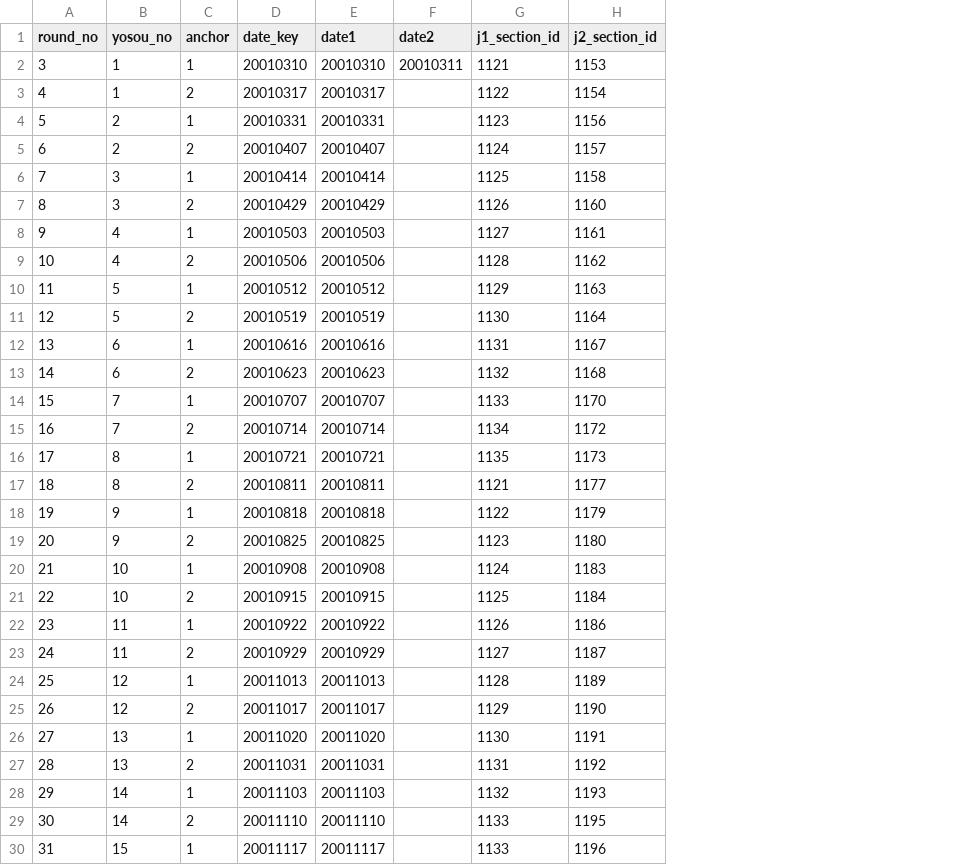
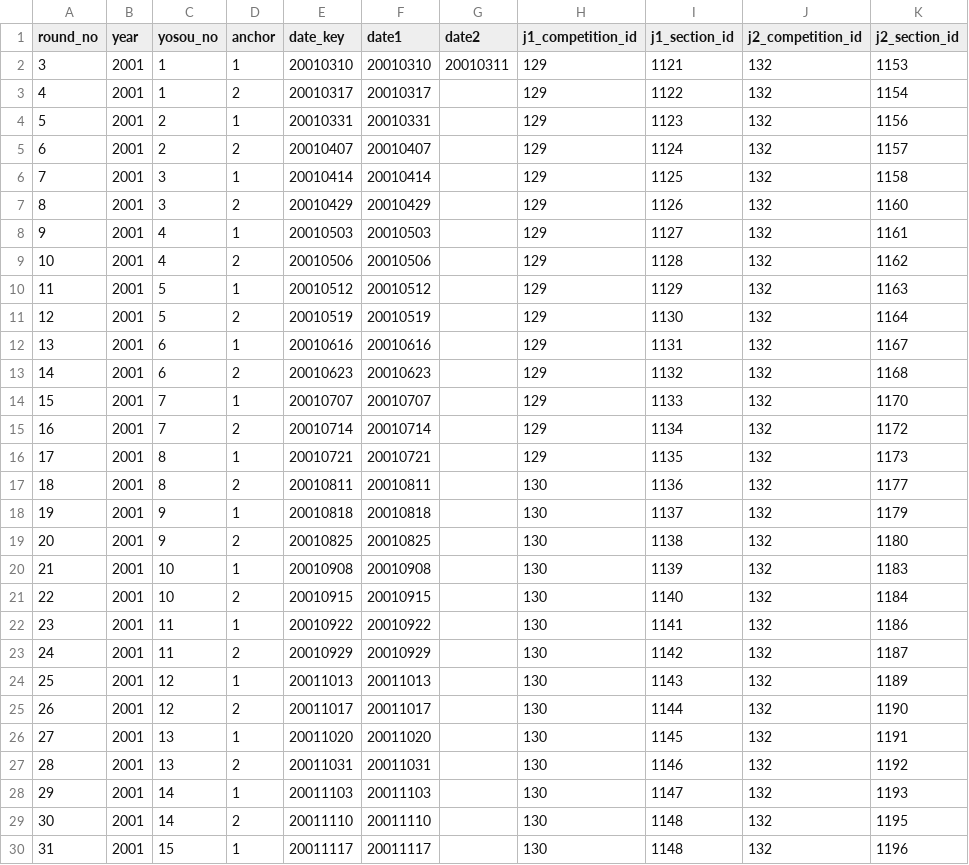
Before and after one commit to mayumi46n-hub/toto_analysis, a CSV file: data/round_master.csv, drawn as a sheet; addresses are those after the commit; the diff names each change by its address in the sheet, - before the commit and + after, or states it on an @@ line.

Commit message:
Support J1 second stage and complete round 18

```diff
--- a/data/round_master.csv
+++ b/data/round_master.csv
+column B (year), rows 2-30: all 2001
+column H (j1_competition_id), rows 2-30: 129 | 129 | 129 | 129 | 129 | 129 | 129 | 129 | 129 | 129 | 129 | 129 | 129 | 129 | 129 | 130 | 130 | 130 | 130 | 130 | 130 | 130 | 130 | 130 | 130 | 130 | 130 | 130 | 130
+column J (j2_competition_id), rows 2-30: all 132
-I17 (j1_section_id): 1121
+I17 (j1_section_id): 1136
-I18 (j1_section_id): 1122
+I18 (j1_section_id): 1137
-I19 (j1_section_id): 1123
+I19 (j1_section_id): 1138
-I20 (j1_section_id): 1124
+I20 (j1_section_id): 1139
-I21 (j1_section_id): 1125
+I21 (j1_section_id): 1140
-I22 (j1_section_id): 1126
+I22 (j1_section_id): 1141
-I23 (j1_section_id): 1127
+I23 (j1_section_id): 1142
-I24 (j1_section_id): 1128
+I24 (j1_section_id): 1143
-I25 (j1_section_id): 1129
+I25 (j1_section_id): 1144
-I26 (j1_section_id): 1130
+I26 (j1_section_id): 1145
-I27 (j1_section_id): 1131
+I27 (j1_section_id): 1146
-I28 (j1_section_id): 1132
+I28 (j1_section_id): 1147
-I29:I30 (j1_section_id): 1133
+I29:I30 (j1_section_id): 1148
```
Also changed, not shown: 5 other files.
